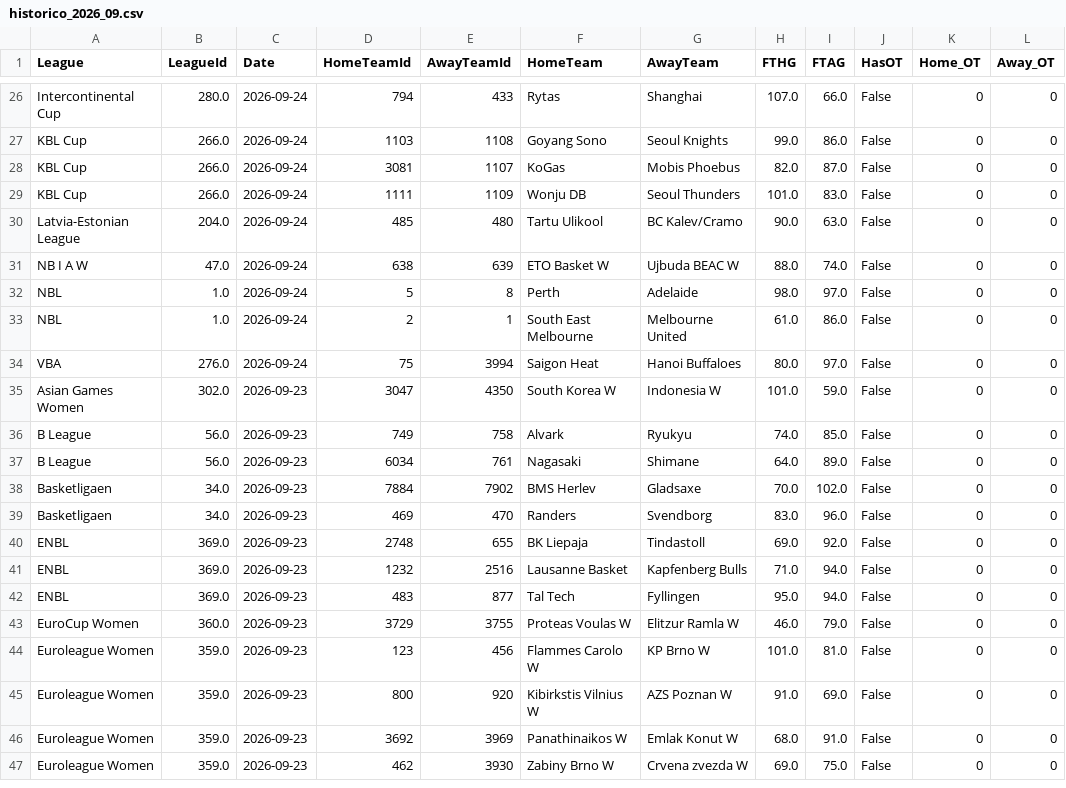
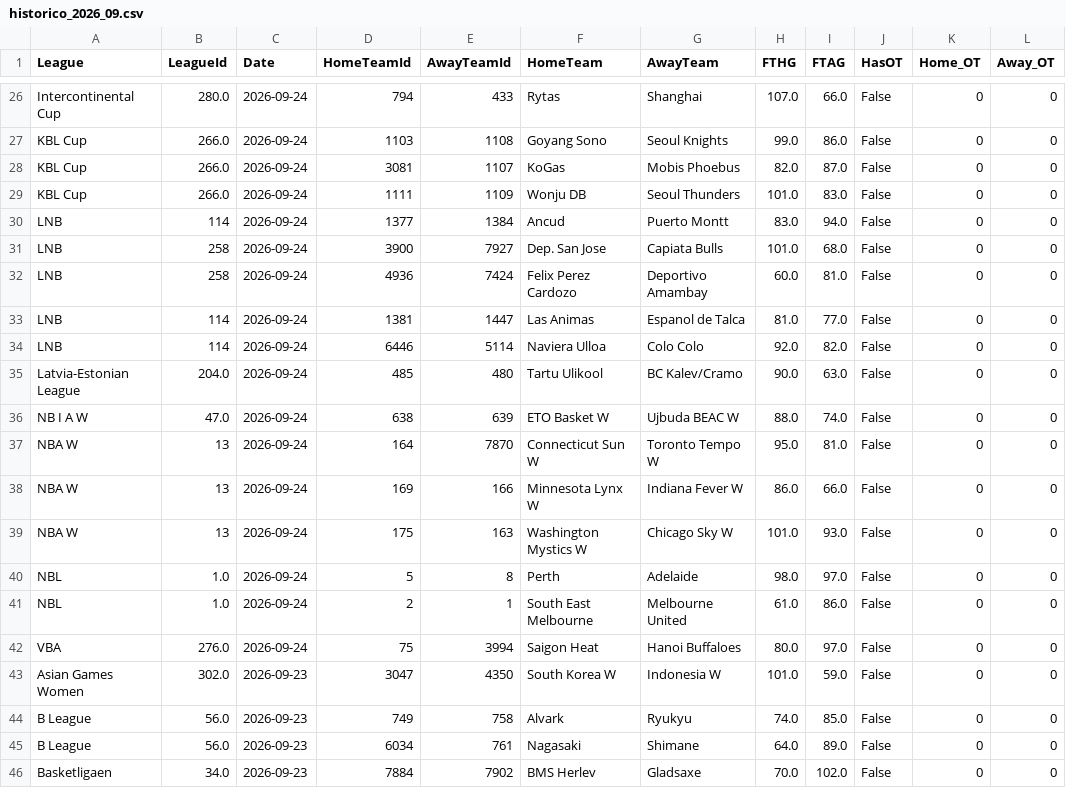
Before and after one commit to MatiasEspildora/pulpo-paul-bot, a CSV file: historico_mensual/basketball/historico_2026_09.csv, drawn as a sheet; only a part is shown, gaps mark what is left out; the shorter side is filled out with more unchanged rows.

```diff
--- a/historico_mensual/basketball/historico_2026_09.csv
+++ b/historico_mensual/basketball/historico_2026_09.csv
@@ -29,4 +29,12 @@ KBL Cup,266.0,2026-09-24,3081,1107,KoGas,Mobis Phoebus,82.0,87.0,False,0,0
 KBL Cup,266.0,2026-09-24,1111,1109,Wonju DB,Seoul Thunders,101.0,83.0,False,0,0
+LNB,114,2026-09-24,1377,1384,Ancud,Puerto Montt,83.0,94.0,False,0,0
+LNB,258,2026-09-24,3900,7927,Dep. San Jose,Capiata Bulls,101.0,68.0,False,0,0
+LNB,258,2026-09-24,4936,7424,Felix Perez Cardozo,Deportivo Amambay,60.0,81.0,False,0,0
+LNB,114,2026-09-24,1381,1447,Las Animas,Espanol de Talca,81.0,77.0,False,0,0
+LNB,114,2026-09-24,6446,5114,Naviera Ulloa,Colo Colo,92.0,82.0,False,0,0
 Latvia-Estonian League,204.0,2026-09-24,485,480,Tartu Ulikool,BC Kalev/Cramo,90.0,63.0,False,0,0
 NB I A W,47.0,2026-09-24,638,639,ETO Basket W,Ujbuda BEAC W,88.0,74.0,False,0,0
+NBA W,13,2026-09-24,164,7870,Connecticut Sun W,Toronto Tempo W,95.0,81.0,False,0,0
+NBA W,13,2026-09-24,169,166,Minnesota Lynx W,Indiana Fever W,86.0,66.0,False,0,0
+NBA W,13,2026-09-24,175,163,Washington Mystics W,Chicago Sky W,101.0,93.0,False,0,0
 NBL,1.0,2026-09-24,5,8,Perth,Adelaide,98.0,97.0,False,0,0
```
Also changed, not shown: 6 other files.
